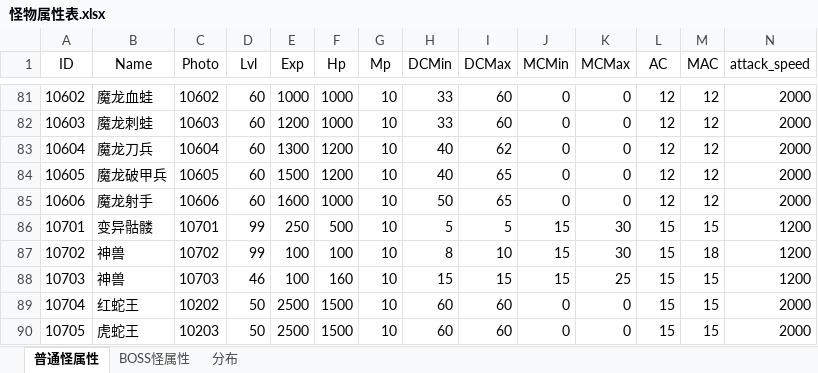
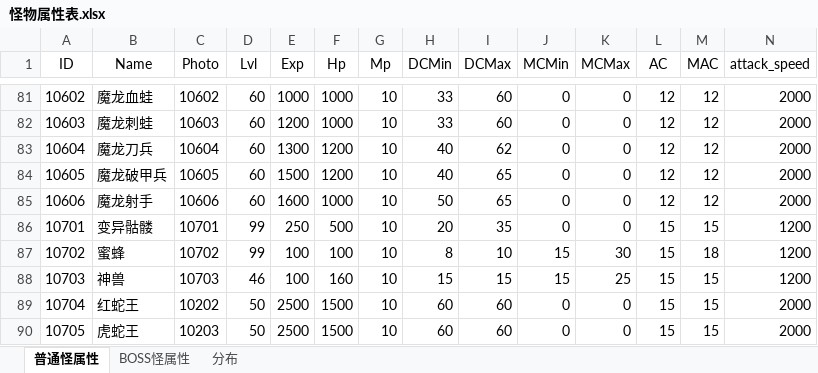
Before and after one commit to simon0xia/mirror, an Excel workbook: documents/怪物属性表.xlsx, sheet 普通怪属性, drawn as a sheet; only a part is shown, gaps mark what is left out; values as stored, in another font and other column widths than the file's, no borders; the diff names each change by its address in the sheet, - before the commit and + after, or states it on an @@ line.

```diff
--- a/documents/怪物属性表.xlsx (sheet 普通怪属性)
+++ b/documents/怪物属性表.xlsx (sheet 普通怪属性)
-H86 (DCMin): 5
+H86 (DCMin): 20
-I86 (DCMax): 5
+I86 (DCMax): 35
-J86 (MCMin): 15
+J86 (MCMin): 0
-K86 (MCMax): 30
+K86 (MCMax): 0
-B87 (Name): 神兽
+B87 (Name): 蜜蜂
```
Also changed, not shown: sheet 分布, 25 other files.
